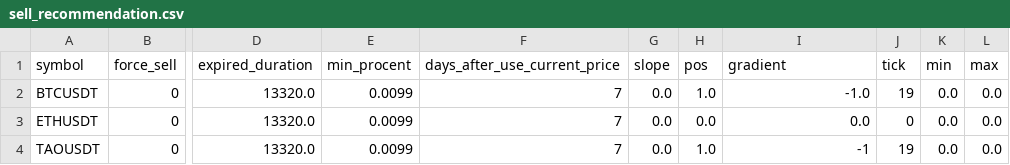
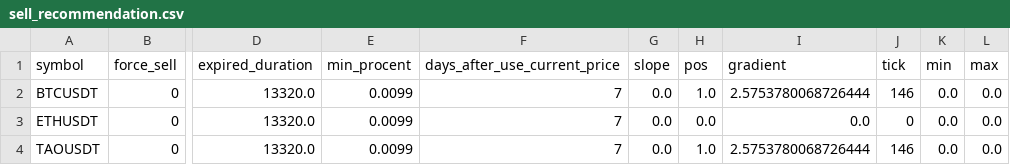
Before and after one commit to mpredut/binance, a CSV file: sell_recommendation.csv, drawn as a sheet; only a part is shown, gaps mark what is left out; the diff names each change by its address in the sheet, - before the commit and + after, or states it on an @@ line.

```diff
--- a/sell_recommendation.csv
+++ b/sell_recommendation.csv
-I2 (gradient): -1.0
+I2 (gradient): 2.5753780068726444
-J2 (tick): 19
+J2 (tick): 146
-I4 (gradient): -1
+I4 (gradient): 2.5753780068726444
-J4 (tick): 19
+J4 (tick): 146
```
Also changed, not shown: 1 other file.
